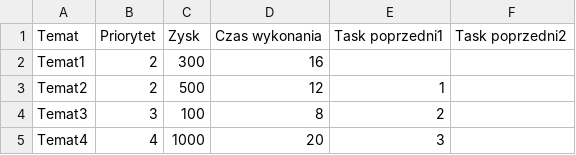
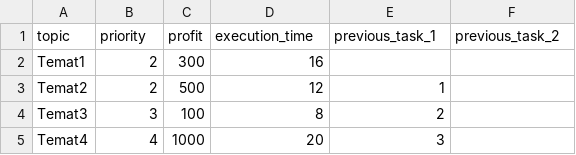
Before and after one commit to adgon92/optimalization-project, a CSV file: data/data.csv, drawn as a sheet; only a part is shown; removed rows and columns are numbered as before the commit, all else as after; the diff names each change by its address in the sheet, - before the commit and + after, or states it on an @@ line.

Commit message:
Data import finished

```diff
--- a/data/data.csv
+++ b/data/data.csv
-row 1: Temat | Priorytet | Zysk | Czas wykonania | Task poprzedni1 | Task poprzedni2
+row 1: topic | priority | profit | execution_time | previous_task_1 | previous_task_2
```
Also changed, not shown: 6 other files.
